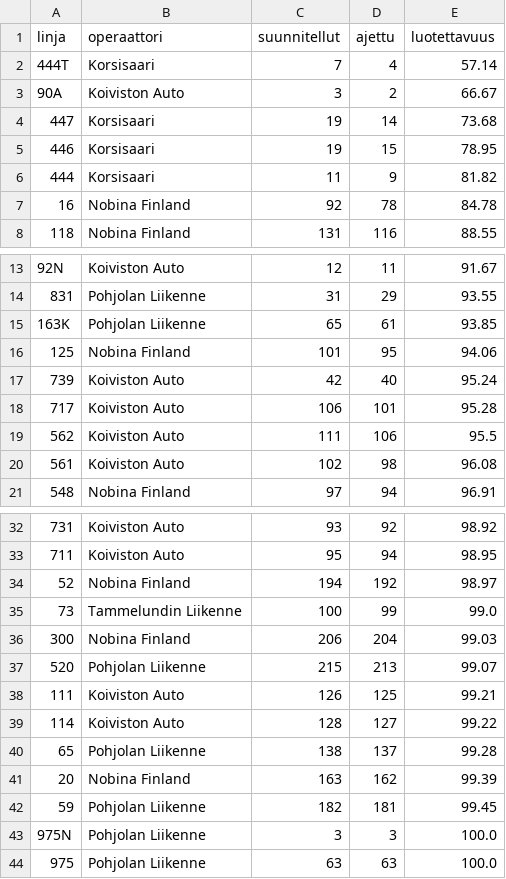
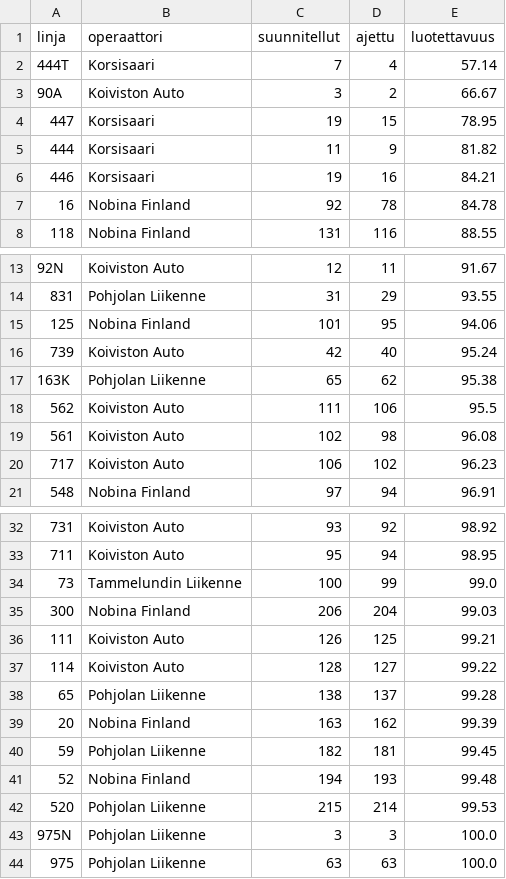
Before and after one commit to villeuusirauva-create/hsl-luotettavuus, a CSV file: tulokset/linjat_2026-06-24.csv, drawn as a sheet; only a part is shown, gaps mark what is left out.

```diff
--- a/tulokset/linjat_2026-06-24.csv
+++ b/tulokset/linjat_2026-06-24.csv
@@ -3,5 +3,5 @@
 90A,Koiviston Auto,3,2,66.67
-447,Korsisaari,19,14,73.68
-446,Korsisaari,19,15,78.95
+447,Korsisaari,19,15,78.95
 444,Korsisaari,11,9,81.82
+446,Korsisaari,19,16,84.21
 16,Nobina Finland,92,78,84.78
@@ -14,8 +14,8 @@
 831,Pohjolan Liikenne,31,29,93.55
-163K,Pohjolan Liikenne,65,61,93.85
 125,Nobina Finland,101,95,94.06
 739,Koiviston Auto,42,40,95.24
-717,Koiviston Auto,106,101,95.28
+163K,Pohjolan Liikenne,65,62,95.38
 562,Koiviston Auto,111,106,95.5
 561,Koiviston Auto,102,98,96.08
+717,Koiviston Auto,106,102,96.23
 548,Nobina Finland,97,94,96.91
@@ -33,6 +33,4 @@
 711,Koiviston Auto,95,94,98.95
-52,Nobina Finland,194,192,98.97
 73,Tammelundin Liikenne,100,99,99.0
 300,Nobina Finland,206,204,99.03
-520,Pohjolan Liikenne,215,213,99.07
 111,Koiviston Auto,126,125,99.21
@@ -42,2 +40,4 @@
 59,Pohjolan Liikenne,182,181,99.45
+52,Nobina Finland,194,193,99.48
+520,Pohjolan Liikenne,215,214,99.53
 975N,Pohjolan Liikenne,3,3,100.0
```
Also changed, not shown: tulokset/kellonaika.csv, tulokset/operaattorit_2026-06-24.csv, 5 other files.
